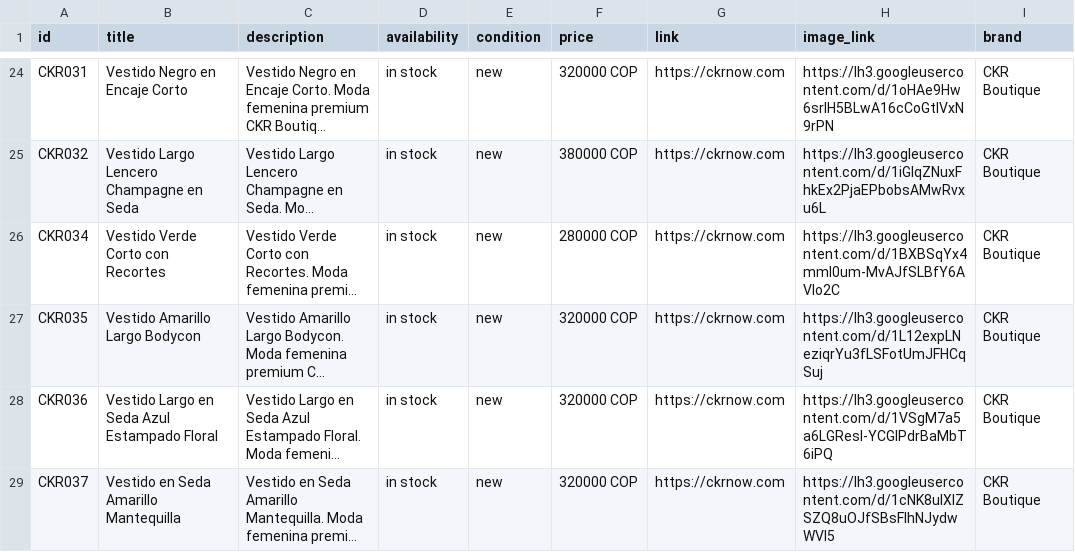
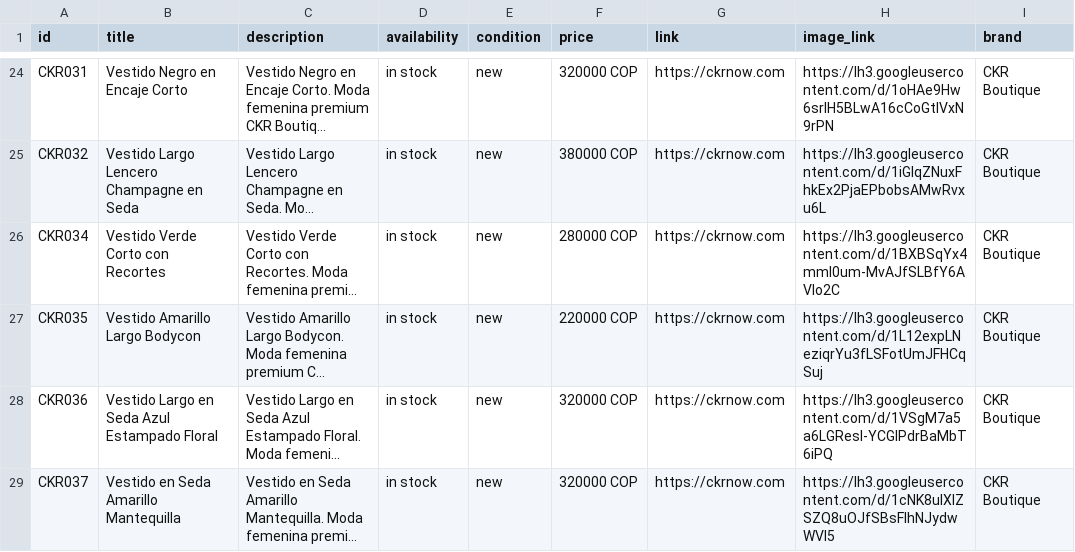
Before and after one commit to alvapas75-afk/ckrnow-website, a CSV file: meta_catalog_ckr.csv, drawn as a sheet; only a part is shown, gaps mark what is left out; long unchanged cells end in …; the diff names each change by its address in the sheet, - before the commit and + after, or states it on an @@ line.

```diff
--- a/meta_catalog_ckr.csv
+++ b/meta_catalog_ckr.csv
-F27 (price): 320000 COP
+F27 (price): 220000 COP
```
Also changed, not shown: 2 other files.
